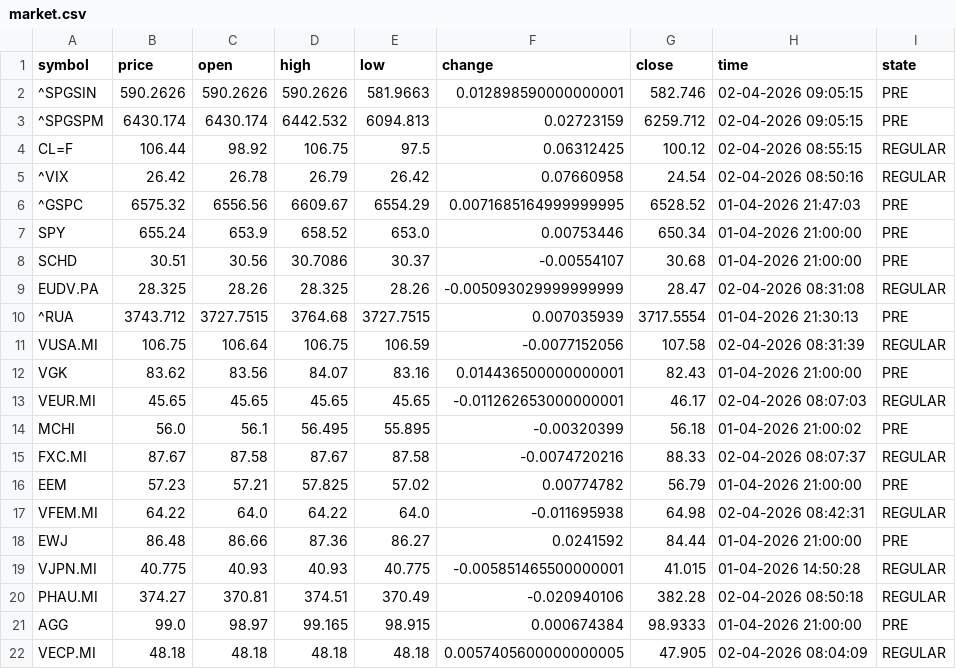
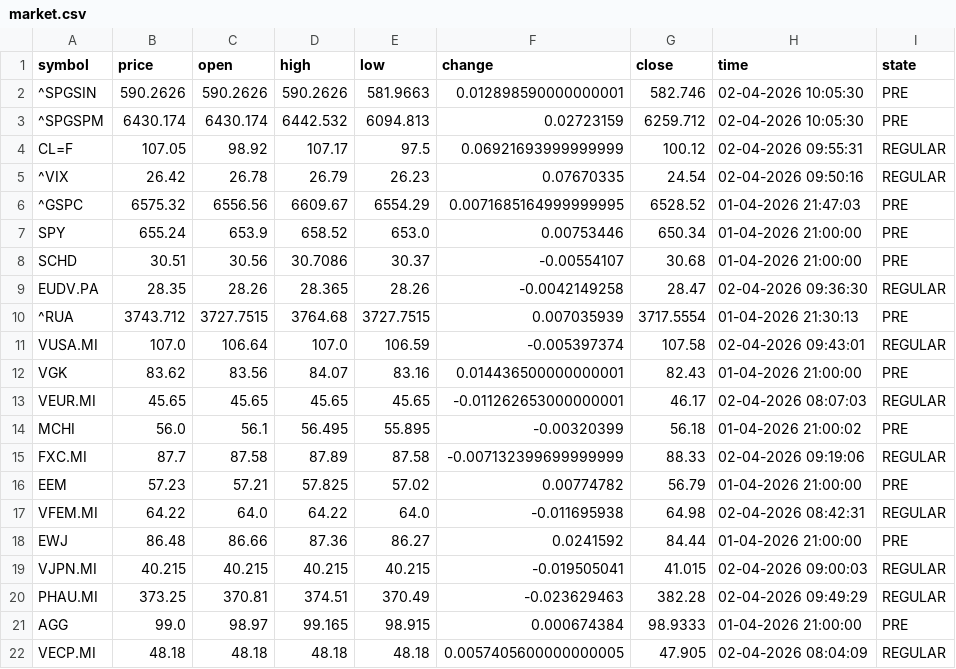
Before and after one commit to diogo-va/csv_test, a CSV file: market.csv, drawn as a sheet; only a part is shown; the diff covers the shown part only.

Commit message:
Auto update CSV data

```diff
--- a/market.csv
+++ b/market.csv
@@ -1,6 +1,6 @@
 symbol	price	open	high	low	change	close	time	state
-^SPGSIN	590.2626	590.2626	590.2626	581.9663	0.012898590000000001	582.746	02-04-2026 09:05:15	PRE
-^SPGSPM	6430.174	6430.174	6442.532	6094.813	0.02723159	6259.712	02-04-2026 09:05:15	PRE
-CL=F	106.44	98.92	106.75	97.5	0.06312425	100.12	02-04-2026 08:55:15	REGULAR
-^VIX	26.42	26.78	26.79	26.42	0.07660958	24.54	02-04-2026 08:50:16	REGULAR
+^SPGSIN	590.2626	590.2626	590.2626	581.9663	0.012898590000000001	582.746	02-04-2026 10:05:30	PRE
+^SPGSPM	6430.174	6430.174	6442.532	6094.813	0.02723159	6259.712	02-04-2026 10:05:30	PRE
+CL=F	107.05	98.92	107.17	97.5	0.06921693999999999	100.12	02-04-2026 09:55:31	REGULAR
+^VIX	26.42	26.78	26.79	26.23	0.07670335	24.54	02-04-2026 09:50:16	REGULAR
 ^GSPC	6575.32	6556.56	6609.67	6554.29	0.0071685164999999995	6528.52	01-04-2026 21:47:03	PRE
@@ -8,5 +8,5 @@ SPY	655.24	653.9	658.52	653.0	0.00753446	650.34	01-04-2026 21:00:00	PRE
 SCHD	30.51	30.56	30.7086	30.37	-0.00554107	30.68	01-04-2026 21:00:00	PRE
-EUDV.PA	28.325	28.26	28.325	28.26	-0.005093029999999999	28.47	02-04-2026 08:31:08	REGULAR
+EUDV.PA	28.35	28.26	28.365	28.26	-0.0042149258	28.47	02-04-2026 09:36:30	REGULAR
 ^RUA	3743.712	3727.7515	3764.68	3727.7515	0.007035939	3717.5554	01-04-2026 21:30:13	PRE
-VUSA.MI	106.75	106.64	106.75	106.59	-0.0077152056	107.58	02-04-2026 08:31:39	REGULAR
+VUSA.MI	107.0	106.64	107.0	106.59	-0.005397374	107.58	02-04-2026 09:43:01	REGULAR
 VGK	83.62	83.56	84.07	83.16	0.014436500000000001	82.43	01-04-2026 21:00:00	PRE
@@ -14,3 +14,3 @@ VEUR.MI	45.65	45.65	45.65	45.65	-0.011262653000000001	46.17	02-04-2026 08:07:03
 MCHI	56.0	56.1	56.495	55.895	-0.00320399	56.18	01-04-2026 21:00:02	PRE
-FXC.MI	87.67	87.58	87.67	87.58	-0.0074720216	88.33	02-04-2026 08:07:37	REGULAR
+FXC.MI	87.7	87.58	87.89	87.58	-0.007132399699999999	88.33	02-04-2026 09:19:06	REGULAR
 EEM	57.23	57.21	57.825	57.02	0.00774782	56.79	01-04-2026 21:00:00	PRE
@@ -18,4 +18,4 @@ VFEM.MI	64.22	64.0	64.22	64.0	-0.011695938	64.98	02-04-2026 08:42:31	REGULAR
 EWJ	86.48	86.66	87.36	86.27	0.0241592	84.44	01-04-2026 21:00:00	PRE
-VJPN.MI	40.775	40.93	40.93	40.775	-0.005851465500000001	41.015	01-04-2026 14:50:28	REGULAR
-PHAU.MI	374.27	370.81	374.51	370.49	-0.020940106	382.28	02-04-2026 08:50:18	REGULAR
+VJPN.MI	40.215	40.215	40.215	40.215	-0.019505041	41.015	02-04-2026 09:00:03	REGULAR
+PHAU.MI	373.25	370.81	374.51	370.49	-0.023629463	382.28	02-04-2026 09:49:29	REGULAR
 AGG	99.0	98.97	99.165	98.915	0.000674384	98.9333	01-04-2026 21:00:00	PRE
```
Also changed, not shown: 4 edited cells elsewhere in this file, fx.csv, gold.csv.
